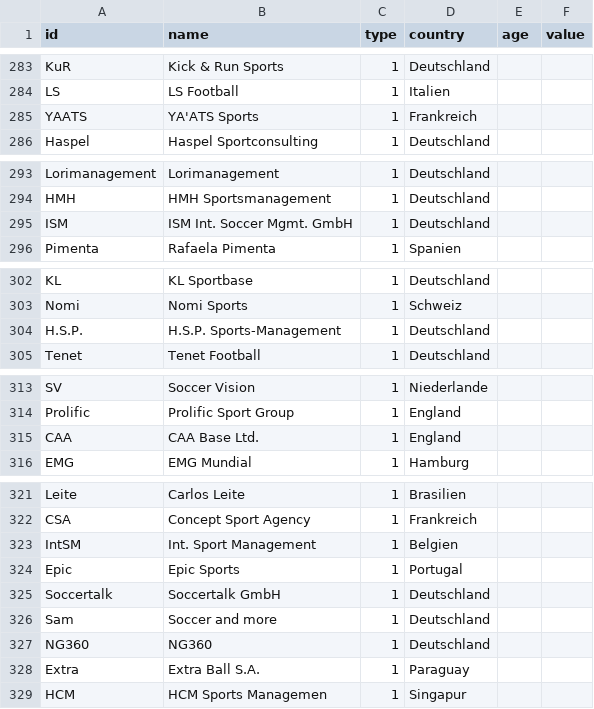
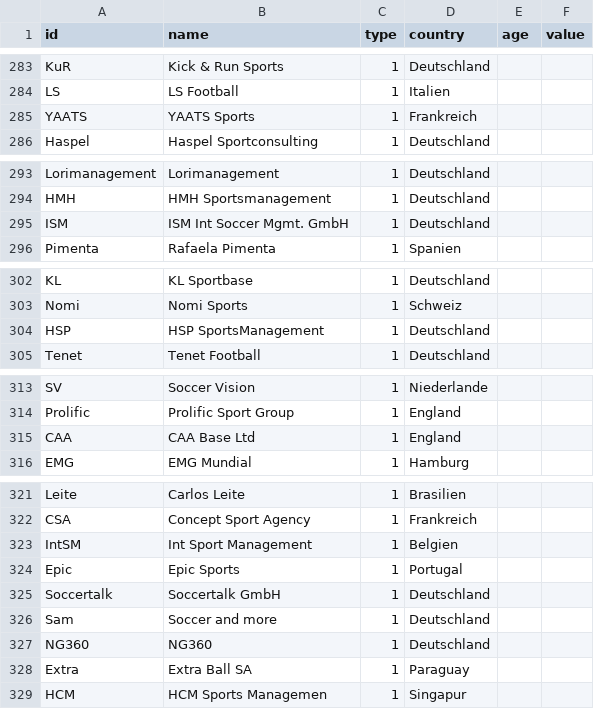
Before and after one commit to HannaSofiaD/BeraterfirmenBundesliga, a CSV file: bulinodes.csv, drawn as a sheet; only a part is shown, gaps mark what is left out; the diff covers the shown part only.

```diff
--- a/bulinodes.csv
+++ b/bulinodes.csv
@@ -284,3 +284,3 @@ KuR,Kick & Run Sports,1,Deutschland,,
 LS,LS Football,1,Italien,,
-YAATS,YA'ATS Sports,1,Frankreich,,
+YAATS,YAATS Sports,1,Frankreich,,
 Haspel,Haspel Sportconsulting,1,Deutschland,,
@@ -294,3 +294,3 @@ Lorimanagement,Lorimanagement,1,Deutschland,,
 HMH,HMH Sportsmanagement,1,Deutschland,,
-ISM,ISM Int. Soccer Mgmt. GmbH,1,Deutschland,,
+ISM,ISM Int Soccer Mgmt. GmbH,1,Deutschland,,
 Pimenta,Rafaela Pimenta,1,Spanien,,
@@ -303,3 +303,3 @@ KL,KL Sportbase,1,Deutschland,,
 Nomi,Nomi Sports,1,Schweiz,,
-H.S.P.,H.S.P. Sports-Management,1,Deutschland,,
+HSP,HSP SportsManagement,1,Deutschland,,
 Tenet,Tenet Football,1,Deutschland,,
@@ -314,3 +314,3 @@ SV,Soccer Vision,1,Niederlande,,
 Prolific,Prolific Sport Group,1,England,,
-CAA,CAA Base Ltd.,1,England,,
+CAA,CAA Base Ltd,1,England,,
 EMG,EMG Mundial,1,Hamburg,,
@@ -322,3 +322,3 @@ Leite,Carlos Leite,1,Brasilien,,
 CSA,Concept Sport Agency,1,Frankreich,,
-IntSM,Int. Sport Management,1,Belgien,,
+IntSM,Int Sport Management,1,Belgien,,
 Epic,Epic Sports,1,Portugal,,
@@ -327,3 +327,3 @@ Sam,Soccer and more,1,Deutschland,,
 NG360,NG360,1,Deutschland,,
-Extra,Extra Ball S.A.,1,Paraguay,,
+Extra,Extra Ball SA,1,Paraguay,,
 HCM,HCM Sports Managemen,1,Singapur,,
```
Also changed, not shown: 2 edited cells elsewhere in this file, buliedges.csv.
